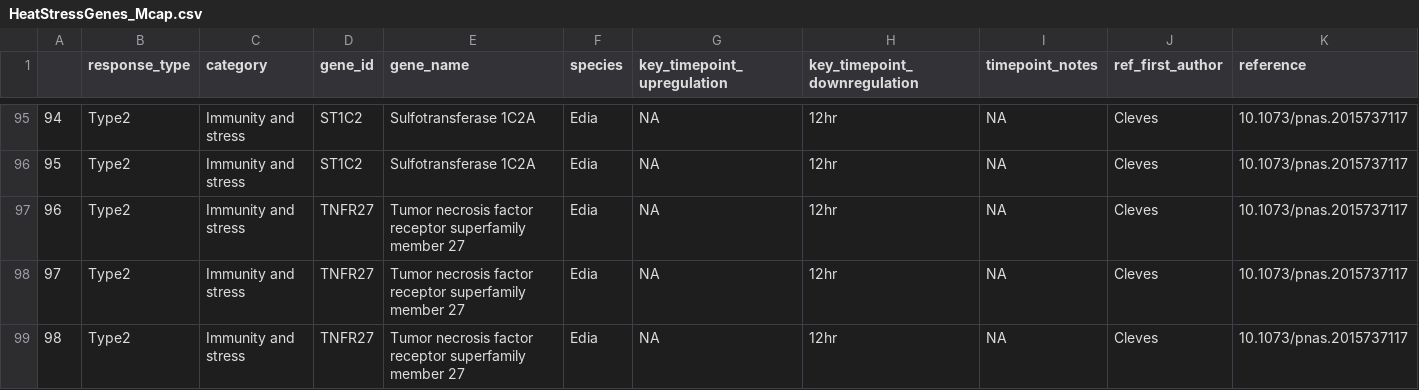
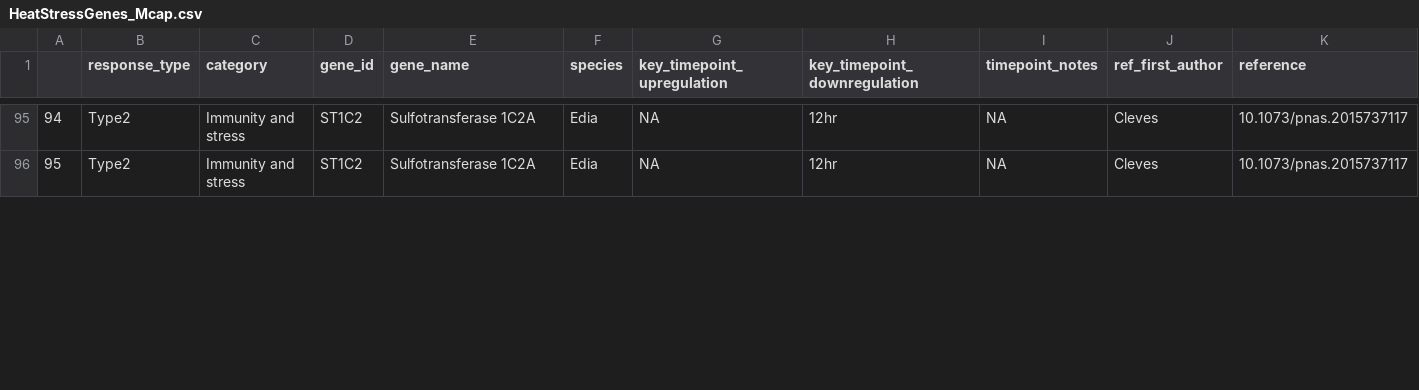
Before and after one commit to zdellaert/HI_genome_annotations, a CSV file: annotation/heatstress/HeatStressGenes_Mcap.csv, drawn as a sheet; only a part is shown, gaps mark what is left out; rows hold the shown columns only; the diff covers the shown part only; the diff names each change by its address in the sheet, - before the commit and + after, or states it on an @@ line.

Commit message:
update tnf reference

```diff
--- a/annotation/heatstress/HeatStressGenes_Mcap.csv
+++ b/annotation/heatstress/HeatStressGenes_Mcap.csv
-row 97: 96 | Type2 | Immunity and stress | TNFR27 | Tumor necrosis factor receptor superfamily member 27 | Edia | NA | 12hr | NA | Cleves | 10.1073/pnas.2015737117
-row 98: 97 | Type2 | Immunity and stress | TNFR27 | Tumor necrosis factor receptor superfamily member 27 | Edia | NA | 12hr | NA | Cleves | 10.1073/pnas.2015737117
-row 99: 98 | Type2 | Immunity and stress | TNFR27 | Tumor necrosis factor receptor superfamily member 27 | Edia | NA | 12hr | NA | Cleves | 10.1073/pnas.2015737117
```
Also changed, not shown: 1 removed row, 4 edited cells and row numbers in column A elsewhere in this file, annotation/heatstress/HeatStressGenes_Pacuta.csv, annotation/heatstress/HeatStressGenes_Pcomp.csv, 1 other file.
